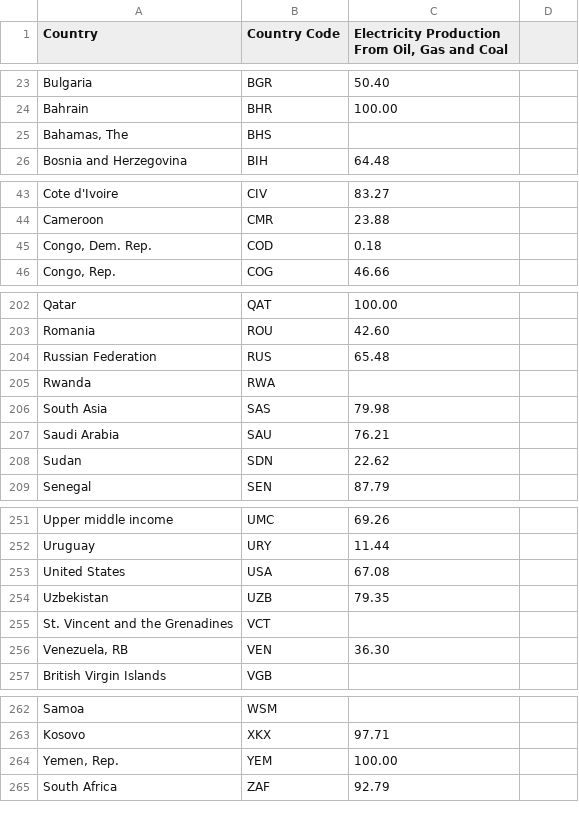
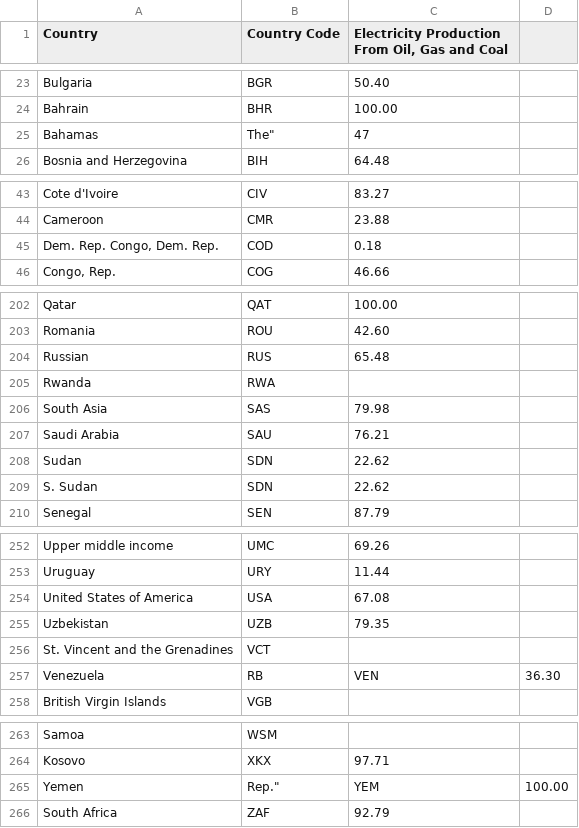
Before and after one commit to sairamishetty/FIT3179A2, a CSV file: worldData.csv, drawn as a sheet; only a part is shown, gaps mark what is left out; the diff covers the shown part only.

Commit message:
data name fix

```diff
--- a/worldData.csv
+++ b/worldData.csv
@@ -24,3 +24,3 @@ Bulgaria,BGR,50.40
 Bahrain,BHR,100.00
-"Bahamas, The",BHS,
+Bahamas, The",47,
 Bosnia and Herzegovina,BIH,64.48
@@ -44,3 +44,3 @@ Cote d'Ivoire,CIV,83.27
 Cameroon,CMR,23.88
-"Congo, Dem. Rep.",COD,0.18
+"Dem. Rep. Congo, Dem. Rep.",COD,0.18
 "Congo, Rep.",COG,46.66
@@ -203,3 +203,3 @@ Qatar,QAT,100.00
 Romania,ROU,42.60
-Russian Federation,RUS,65.48
+Russian,RUS,65.48
 Rwanda,RWA,
@@ -208,2 +208,3 @@ Saudi Arabia,SAU,76.21
 Sudan,SDN,22.62
+S. Sudan,SDN,22.62
 Senegal,SEN,87.79
@@ -252,6 +253,6 @@ Upper middle income,UMC,69.26
 Uruguay,URY,11.44
-United States,USA,67.08
+United States of America,USA,67.08
 Uzbekistan,UZB,79.35
 St. Vincent and the Grenadines,VCT,
-"Venezuela, RB",VEN,36.30
+Venezuela, RB,VEN,36.30
 British Virgin Islands,VGB,
@@ -263,3 +264,3 @@ Samoa,WSM,
 Kosovo,XKX,97.71
-"Yemen, Rep.",YEM,100.00
+Yemen, Rep.",YEM,100.00
 South Africa,ZAF,92.79
```
Also changed, not shown: 1 edited cell elsewhere in this file.
